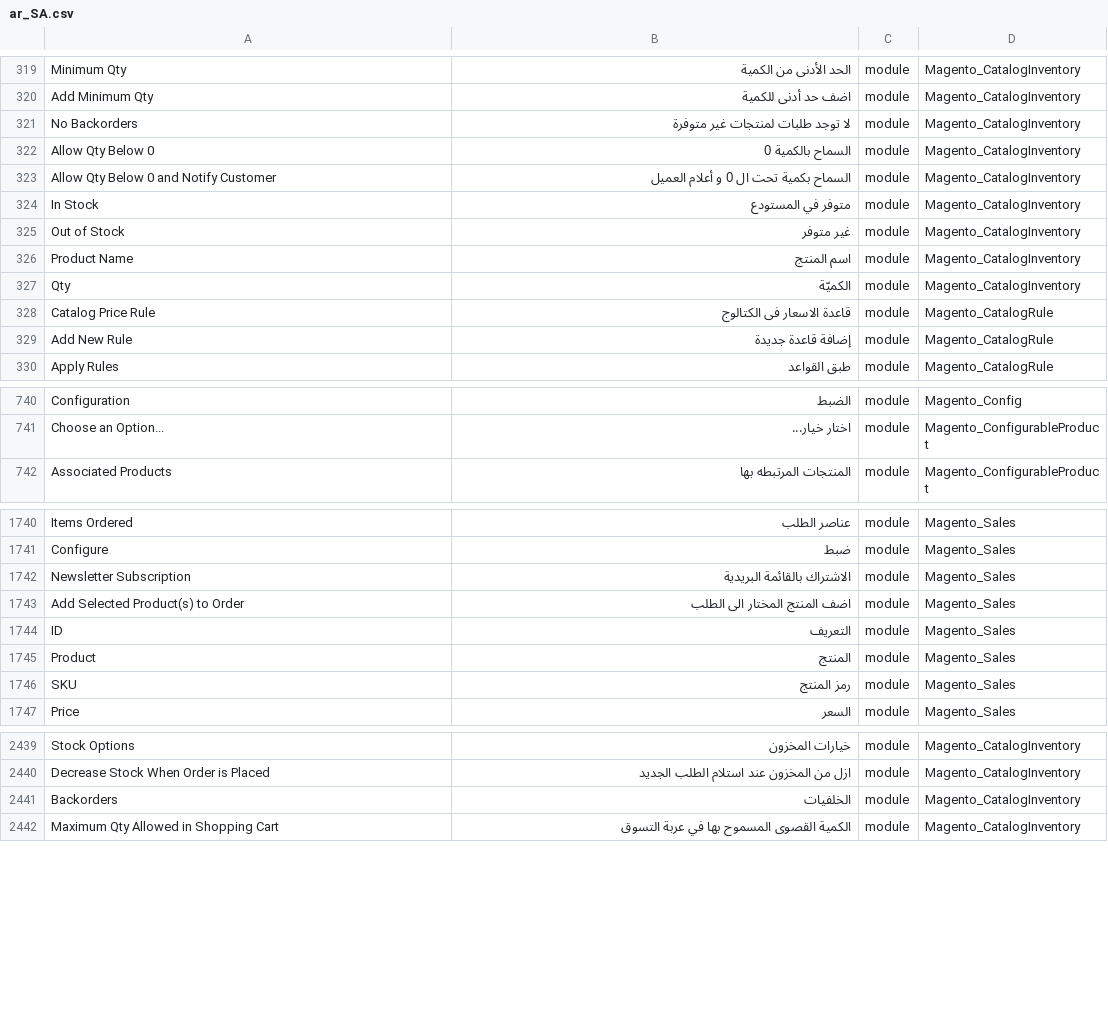
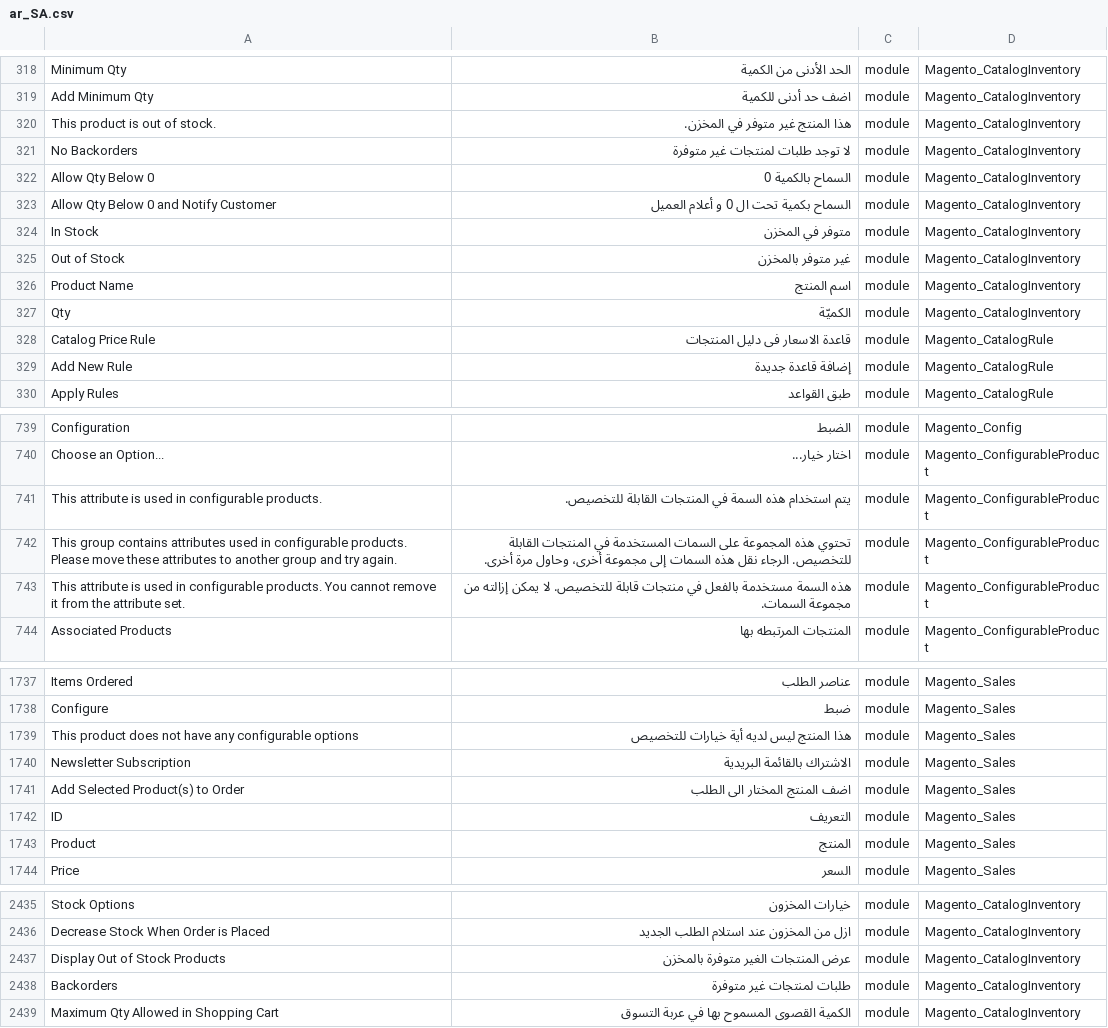
Before and after one commit to Magento2Translations/language_ar_sa, a CSV file: ar_SA.csv, drawn as a sheet; only a part is shown, gaps mark what is left out; removed rows and columns are numbered as before the commit, all else as after; the diff covers the shown part only; the diff names each change by its address in the sheet, - before the commit and + after, or states it on an @@ line.

Commit message:
Auto translate 27/06/2016 00:00:01

```diff
--- a/ar_SA.csv
+++ b/ar_SA.csv
+row 320: This product is out of stock. | هذا المنتج غير متوفر في المخزن. | module | Magento_CatalogInventory
-B324: متوفر في المستودع
+B324: متوفر في المخزن
-B325: غير متوفر
+B325: غير متوفر بالمخزن
-B328: قاعدة الاسعار فى الكتالوج
+B328: قاعدة الاسعار فى دليل المنتجات
+row 741: This attribute is used in configurable products. | يتم استخدام هذه السمة في المنتجات القابلة للتخصيص. | module | Magento_ConfigurableProduct
+row 742: This group contains attributes used in configurable products. Please move these attributes to another group and try again. | تحتوي هذه المجموعة على السمات المستخدمة في المنتجات القابلة للتخصيص. الرجاء نقل هذه السمات إلى مجموعة أخرى، وحاول مرة أخرى. | module | Magento_ConfigurableProduct
+row 743: This attribute is used in configurable products. You cannot remove it from the attribute set. | هذه السمة مستخدمة بالفعل في منتجات قابلة للتخصيص. لا يمكن إزالته من مجموعة السمات. | module | Magento_ConfigurableProduct
+row 1739: This product does not have any configurable options | هذا المنتج ليس لديه أية خيارات للتخصيص | module | Magento_Sales
-row 1746: SKU | رمز المنتج | module | Magento_Sales
+row 2437: Display Out of Stock Products | عرض المنتجات الغير متوفرة بالمخزن | module | Magento_CatalogInventory
-B2438: الخلفيات
+B2438: طلبات لمنتجات غير متوفرة
```
Also changed, not shown: 6 added rows, 11 removed rows and 68 edited cells elsewhere in this file.
